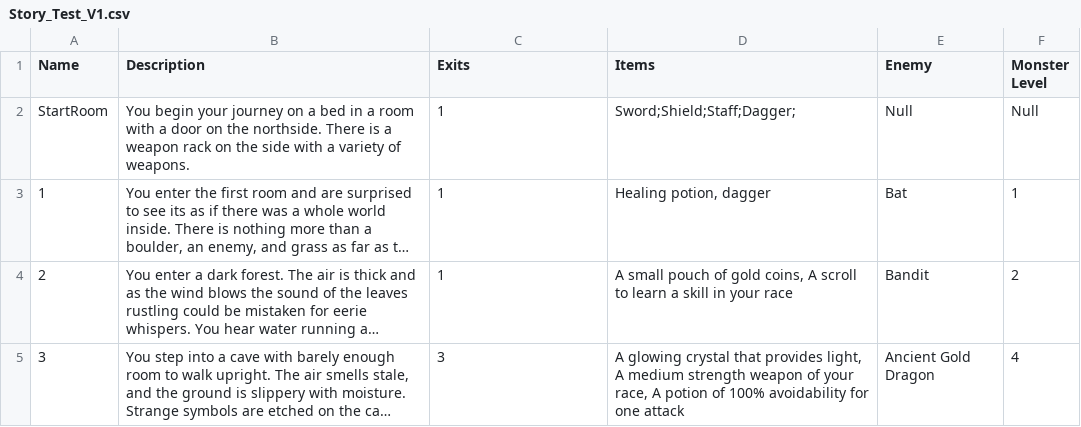
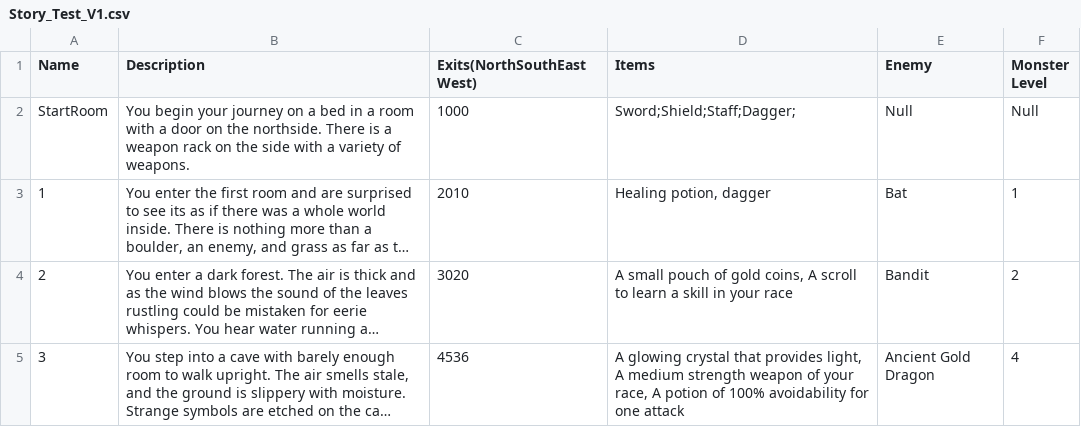
Before and after one commit to patowek/TTRPG---Project, a CSV file: src/Resources/Story_Test_V1.csv, drawn as a sheet; long unchanged cells end in …; the diff names each change by its address in the sheet, - before the commit and + after, or states it on an @@ line.

```diff
--- a/src/Resources/Story_Test_V1.csv
+++ b/src/Resources/Story_Test_V1.csv
-C1: Exits
+C1: Exits(NorthSouthEastWest)
-C2 (Exits(NorthSouthEastWest)): 1
+C2 (Exits(NorthSouthEastWest)): 1000
-C3 (Exits(NorthSouthEastWest)): 1
+C3 (Exits(NorthSouthEastWest)): 2010
-C4 (Exits(NorthSouthEastWest)): 1
+C4 (Exits(NorthSouthEastWest)): 3020
-C5 (Exits(NorthSouthEastWest)): 3
+C5 (Exits(NorthSouthEastWest)): 4536
```
Also changed, not shown: src/Resources/item.csv, 12 other files.
